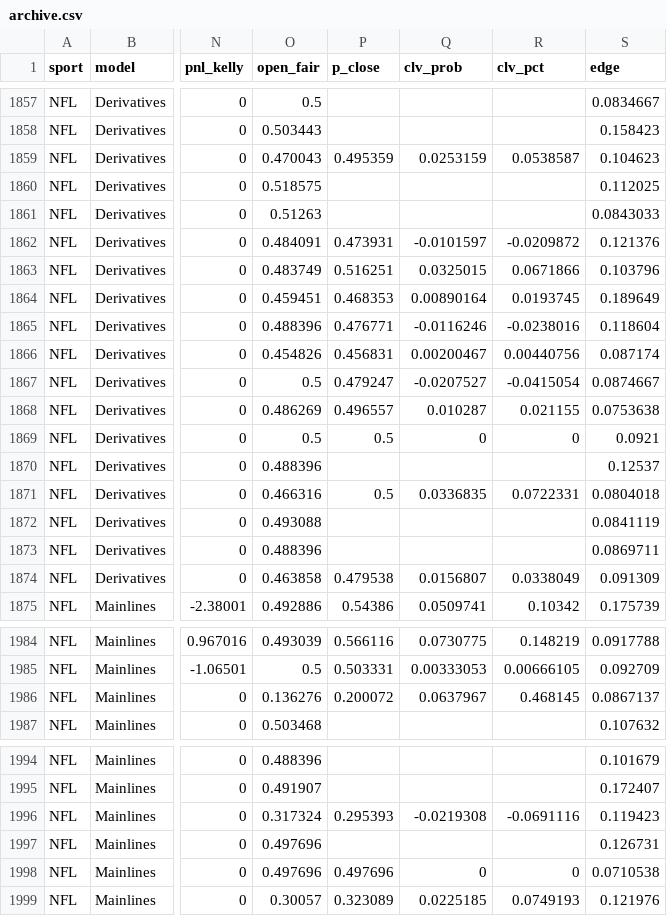
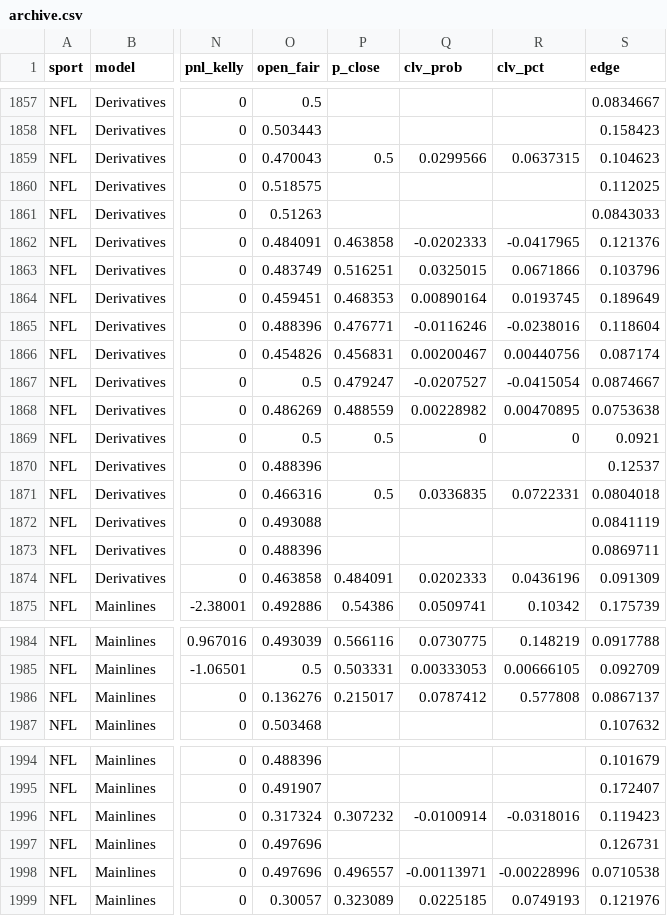
Before and after one commit to Charlie-feinstein/whizard-results, a CSV file: state/archive.csv, drawn as a sheet; only a part is shown, gaps mark what is left out; the diff names each change by its address in the sheet, - before the commit and + after, or states it on an @@ line.

Commit message:
results 2026-11-08T20:40:58Z

```diff
--- a/state/archive.csv
+++ b/state/archive.csv
-P1859 (p_close): 0.495359
+P1859 (p_close): 0.5
-Q1859 (clv_prob): 0.0253159
+Q1859 (clv_prob): 0.0299566
-R1859 (clv_pct): 0.0538587
+R1859 (clv_pct): 0.0637315
-P1862 (p_close): 0.473931
+P1862 (p_close): 0.463858
-Q1862 (clv_prob): -0.0101597
+Q1862 (clv_prob): -0.0202333
-R1862 (clv_pct): -0.0209872
+R1862 (clv_pct): -0.0417965
-P1868 (p_close): 0.496557
+P1868 (p_close): 0.488559
-Q1868 (clv_prob): 0.010287
+Q1868 (clv_prob): 0.00228982
-R1868 (clv_pct): 0.021155
+R1868 (clv_pct): 0.00470895
-P1874 (p_close): 0.479538
+P1874 (p_close): 0.484091
-Q1874 (clv_prob): 0.0156807
+Q1874 (clv_prob): 0.0202333
-R1874 (clv_pct): 0.0338049
+R1874 (clv_pct): 0.0436196
-P1986 (p_close): 0.200072
+P1986 (p_close): 0.215017
-Q1986 (clv_prob): 0.0637967
+Q1986 (clv_prob): 0.0787412
-R1986 (clv_pct): 0.468145
+R1986 (clv_pct): 0.577808
-P1996 (p_close): 0.295393
+P1996 (p_close): 0.307232
-Q1996 (clv_prob): -0.0219308
+Q1996 (clv_prob): -0.0100914
-R1996 (clv_pct): -0.0691116
+R1996 (clv_pct): -0.0318016
-P1998 (p_close): 0.497696
+P1998 (p_close): 0.496557
-Q1998 (clv_prob): 0
+Q1998 (clv_prob): -0.00113971
-R1998 (clv_pct): 0
+R1998 (clv_pct): -0.00228996
```
Also changed, not shown: 1 other file.
